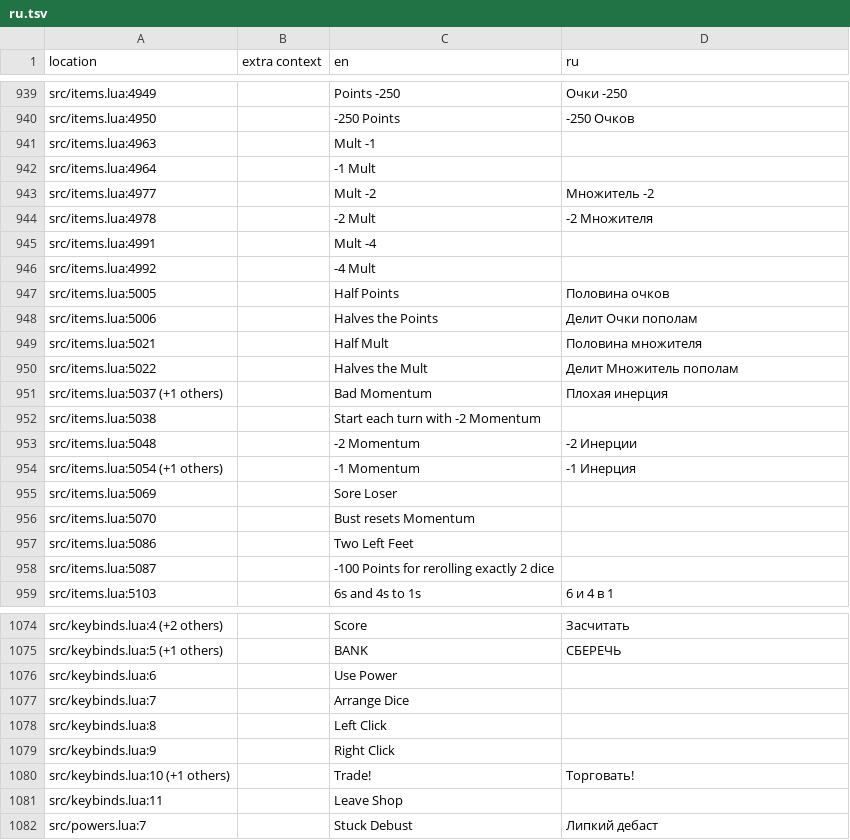
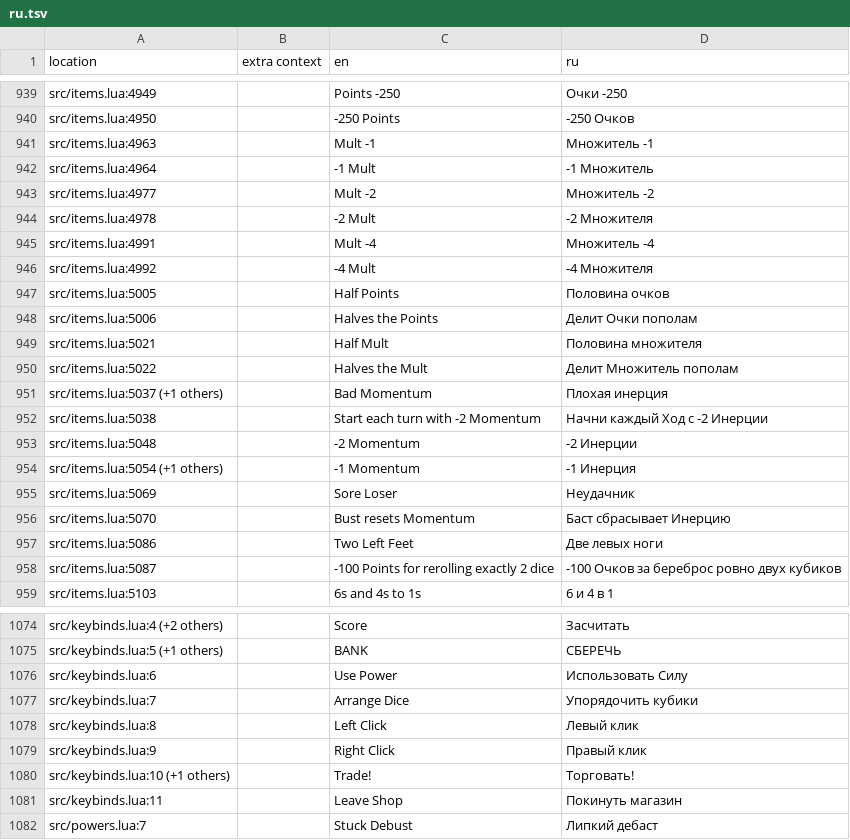
Before and after one commit to 1bardesign/dhne-translation, a TSV file: ru.tsv, drawn as a sheet; only a part is shown, gaps mark what is left out; the diff covers the shown part only.

Commit message:
big pass

```diff
--- a/ru.tsv
+++ b/ru.tsv
@@ -940,8 +940,8 @@ src/items.lua:4949		Points -250	Очки -250
 src/items.lua:4950		-250 Points	-250 Очков
-src/items.lua:4963		Mult -1	
-src/items.lua:4964		-1 Mult	
+src/items.lua:4963		Mult -1	Множитель -1
+src/items.lua:4964		-1 Mult	-1 Множитель
 src/items.lua:4977		Mult -2	Множитель -2
 src/items.lua:4978		-2 Mult	-2 Множителя
-src/items.lua:4991		Mult -4	
-src/items.lua:4992		-4 Mult	
+src/items.lua:4991		Mult -4	Множитель -4
+src/items.lua:4992		-4 Mult	-4 Множителя
 src/items.lua:5005		Half Points	Половина очков
@@ -951,9 +951,9 @@ src/items.lua:5022		Halves the Mult	Делит Множитель пополам
 src/items.lua:5037 (+1 others)		Bad Momentum	Плохая инерция
-src/items.lua:5038		Start each turn with -2 Momentum	
+src/items.lua:5038		Start each turn with -2 Momentum	Начни каждый Ход с -2 Инерции
 src/items.lua:5048		-2 Momentum	-2 Инерции
 src/items.lua:5054 (+1 others)		-1 Momentum	-1 Инерция
-src/items.lua:5069		Sore Loser	
-src/items.lua:5070		Bust resets Momentum	
-src/items.lua:5086		Two Left Feet	
-src/items.lua:5087		-100 Points for rerolling exactly 2 dice	
+src/items.lua:5069		Sore Loser	Неудачник
+src/items.lua:5070		Bust resets Momentum	Баст сбрасывает Инерцию
+src/items.lua:5086		Two Left Feet	Две левых ноги
+src/items.lua:5087		-100 Points for rerolling exactly 2 dice	-100 Очков за береброс ровно двух кубиков
 src/items.lua:5103		6s and 4s to 1s	6 и 4 в 1
@@ -1075,8 +1075,8 @@ src/keybinds.lua:4 (+2 others)		Score	Засчитать
 src/keybinds.lua:5 (+1 others)		BANK	СБЕРЕЧЬ
-src/keybinds.lua:6		Use Power	
-src/keybinds.lua:7		Arrange Dice	
-src/keybinds.lua:8		Left Click	
-src/keybinds.lua:9		Right Click	
+src/keybinds.lua:6		Use Power	Использовать Силу
+src/keybinds.lua:7		Arrange Dice	Упорядочить кубики
+src/keybinds.lua:8		Left Click	Левый клик
+src/keybinds.lua:9		Right Click	Правый клик
 src/keybinds.lua:10 (+1 others)		Trade!	Торговать!
-src/keybinds.lua:11		Leave Shop	
+src/keybinds.lua:11		Leave Shop	Покинуть магазин
 src/powers.lua:7		Stuck Debust	Липкий дебаст
```
Also changed, not shown: 37 edited cells elsewhere in this file.
